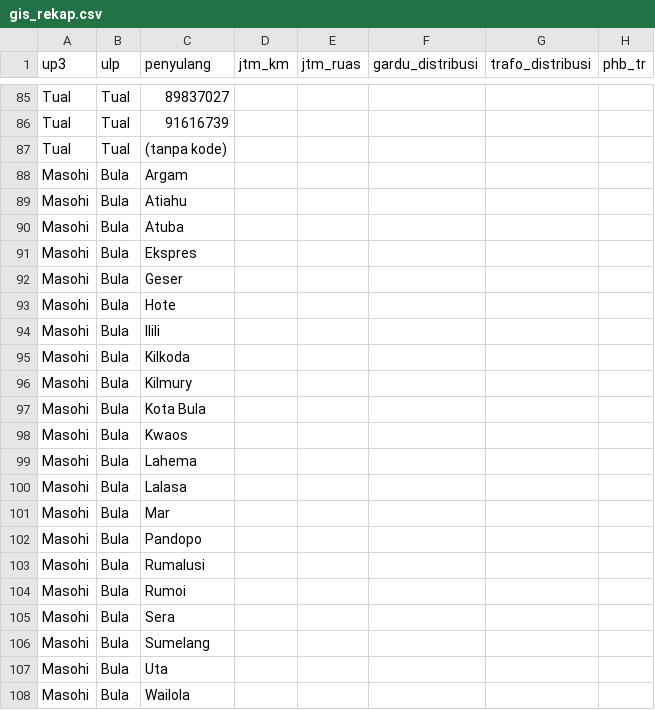
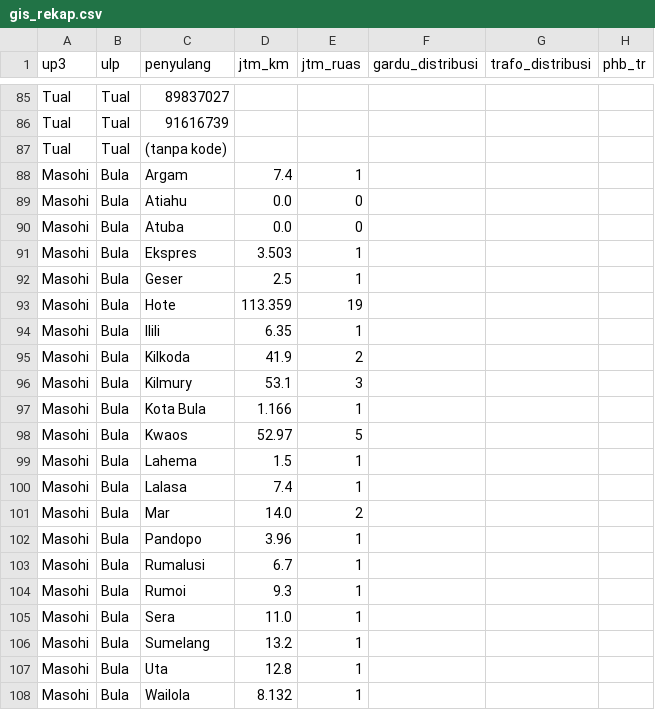
Before and after one commit to zuhal99/Dashboard-TND-UIW-MMU, a CSV file: data/gis_rekap.csv, drawn as a sheet; only a part is shown, gaps mark what is left out; the diff covers the shown part only; the diff names each change by its address in the sheet, - before the commit and + after, or states it on an @@ line.

```diff
--- a/data/gis_rekap.csv
+++ b/data/gis_rekap.csv
-D88 (jtm_km): (empty)
+D88 (jtm_km): 7.4
-E88 (jtm_ruas): (empty)
+E88 (jtm_ruas): 1
-D89:D90 (jtm_km): (empty)
+D89:D90 (jtm_km): 0.0
-E89:E90 (jtm_ruas): (empty)
+E89:E90 (jtm_ruas): 0
-D91 (jtm_km): (empty)
+D91 (jtm_km): 3.503
-E91:E92 (jtm_ruas): (empty)
+E91:E92 (jtm_ruas): 1
-D92 (jtm_km): (empty)
+D92 (jtm_km): 2.5
-D93 (jtm_km): (empty)
+D93 (jtm_km): 113.359
-E93 (jtm_ruas): (empty)
+E93 (jtm_ruas): 19
-D94 (jtm_km): (empty)
+D94 (jtm_km): 6.35
-E94 (jtm_ruas): (empty)
+E94 (jtm_ruas): 1
-D95 (jtm_km): (empty)
+D95 (jtm_km): 41.9
-E95 (jtm_ruas): (empty)
+E95 (jtm_ruas): 2
-D96 (jtm_km): (empty)
+D96 (jtm_km): 53.1
-E96 (jtm_ruas): (empty)
+E96 (jtm_ruas): 3
-D97 (jtm_km): (empty)
+D97 (jtm_km): 1.166
-E97 (jtm_ruas): (empty)
+E97 (jtm_ruas): 1
-D98 (jtm_km): (empty)
+D98 (jtm_km): 52.97
-E98 (jtm_ruas): (empty)
+E98 (jtm_ruas): 5
-D99 (jtm_km): (empty)
+D99 (jtm_km): 1.5
-E99:E100 (jtm_ruas): (empty)
+E99:E100 (jtm_ruas): 1
-D100 (jtm_km): (empty)
+D100 (jtm_km): 7.4
-D101 (jtm_km): (empty)
+D101 (jtm_km): 14.0
-E101 (jtm_ruas): (empty)
+E101 (jtm_ruas): 2
-D102 (jtm_km): (empty)
+D102 (jtm_km): 3.96
-E102:E108 (jtm_ruas): (empty)
+E102:E108 (jtm_ruas): 1
-D103 (jtm_km): (empty)
+D103 (jtm_km): 6.7
-D104 (jtm_km): (empty)
+D104 (jtm_km): 9.3
-D105 (jtm_km): (empty)
+D105 (jtm_km): 11.0
-D106 (jtm_km): (empty)
+D106 (jtm_km): 13.2
-D107 (jtm_km): (empty)
+D107 (jtm_km): 12.8
-D108 (jtm_km): (empty)
+D108 (jtm_km): 8.132
```
Also changed, not shown: 4 added rows and 60 edited cells elsewhere in this file, 6 other files.
